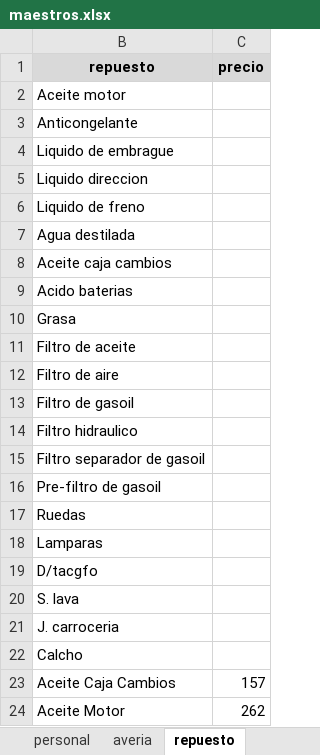
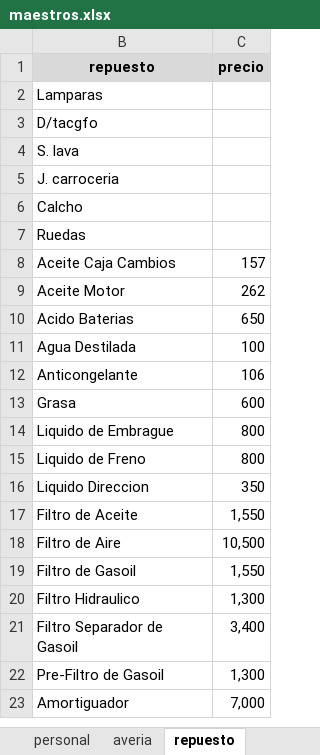
Before and after one commit to monalcmar/TFM-LIS-ATTsF, an Excel workbook: app/data/maestros/maestros.xlsx, sheet repuesto, drawn as a sheet; only a part is shown; the shorter side is filled out with more unchanged rows; values as stored, in another font and other column widths than the file's, no borders; removed rows and columns are numbered as before the commit, all else as after; the diff names each change by its address in the sheet, - before the commit and + after, or states it on an @@ line.

```diff
--- a/app/data/maestros/maestros.xlsx (sheet repuesto)
+++ b/app/data/maestros/maestros.xlsx (sheet repuesto)
-row 2: Aceite motor
-row 3: Anticongelante
-row 4: Liquido de embrague
-row 5: Liquido direccion
-row 6: Liquido de freno
-row 7: Agua destilada
-row 8: Aceite caja cambios
-row 9: Acido baterias
-row 10: Grasa
-row 11: Filtro de aceite
-row 12: Filtro de aire
-row 13: Filtro de gasoil
-row 14: Filtro hidraulico
-row 15: Filtro separador de gasoil
-row 16: Pre-filtro de gasoil
@@ row 17 moved to row 7: Ruedas @@
```
Also changed, not shown: sheet taller, sheet averia, sheet tipo_producto, hidden cells, 2 other files.
